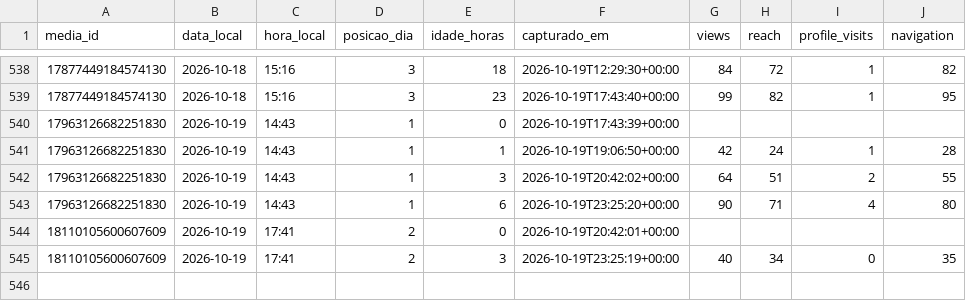
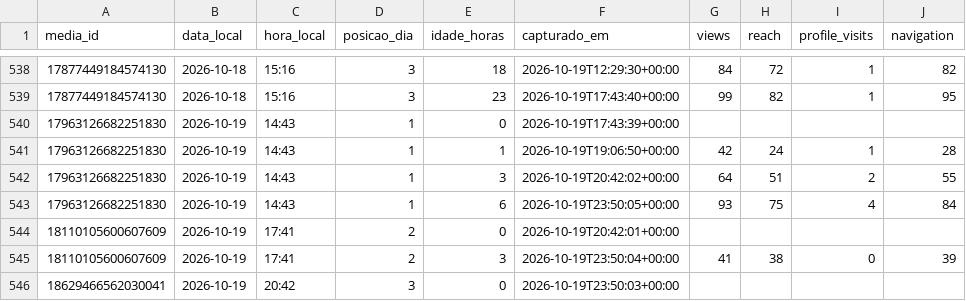
Before and after one commit to trevisollinux/line-insta-poster, a CSV file: state/stories_curva.csv, drawn as a sheet; only a part is shown, gaps mark what is left out.

```diff
--- a/state/stories_curva.csv
+++ b/state/stories_curva.csv
@@ -542,4 +542,5 @@ media_id,data_local,hora_local,posicao_dia,idade_horas,capturado_em,views,reach,
 17963126682251830,2026-10-19,14:43,1,3,2026-10-19T20:42:02+00:00,64,51,2,55
-17963126682251830,2026-10-19,14:43,1,6,2026-10-19T23:25:20+00:00,90,71,4,80
+17963126682251830,2026-10-19,14:43,1,6,2026-10-19T23:50:05+00:00,93,75,4,84
 18110105600607609,2026-10-19,17:41,2,0,2026-10-19T20:42:01+00:00,,,,
-18110105600607609,2026-10-19,17:41,2,3,2026-10-19T23:25:19+00:00,40,34,0,35
+18110105600607609,2026-10-19,17:41,2,3,2026-10-19T23:50:04+00:00,41,38,0,39
+18629466562030041,2026-10-19,20:42,3,0,2026-10-19T23:50:03+00:00,,,,
```
Also changed, not shown: state/stories_metrics.csv.
